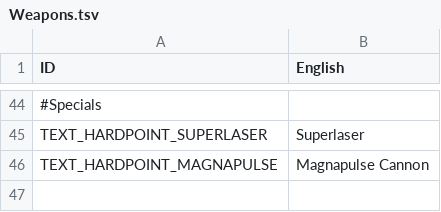
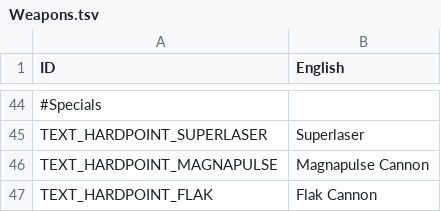
Before and after one commit to UEaWDevTeam/ultimate-empire-at-war, a TSV file: Data/Text/Weapons.tsv, drawn as a sheet; only a part is shown, gaps mark what is left out; the diff names each change by its address in the sheet, - before the commit and + after, or states it on an @@ line.

Commit message:
Fixed engine scale on Victoy II Frigate (also improves Tartan) Added icon. Made primary weapons flak cannons as intended. This ship is now utterly deadly against starfighters.

```diff
--- a/Data/Text/Weapons.tsv
+++ b/Data/Text/Weapons.tsv
+row 47: TEXT_HARDPOINT_FLAK | Flak Cannon
```
Also changed, not shown: 5 other files.
